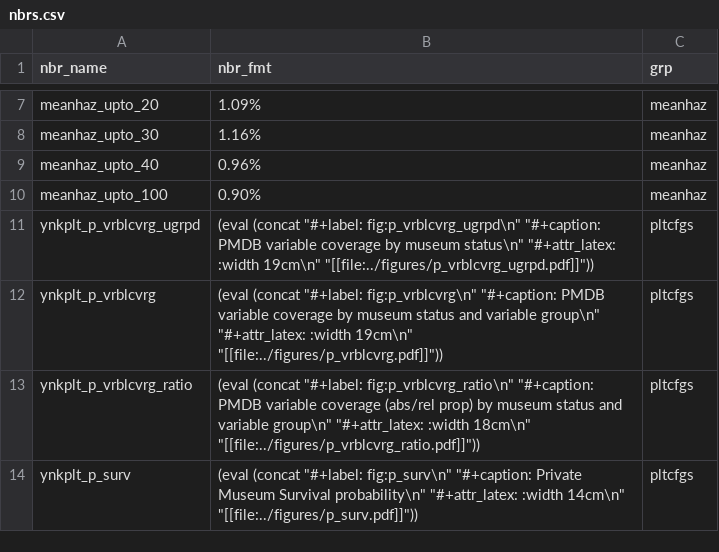
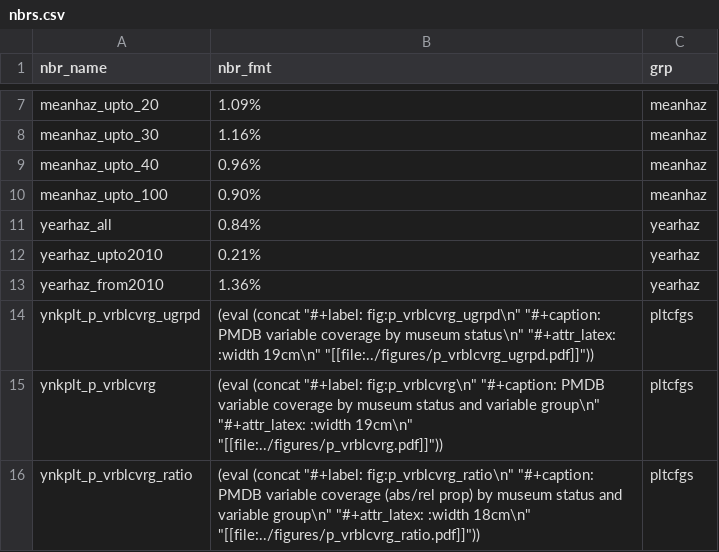
Before and after one commit to swhalemwo/pm_closing, a CSV file: misc/nbrs.csv, drawn as a sheet; only a part is shown, gaps mark what is left out; the shorter side is filled out with more unchanged rows.

```diff
--- a/misc/nbrs.csv
+++ b/misc/nbrs.csv
@@ -10,2 +10,5 @@ meanhaz_upto_40,0.96%,meanhaz
 meanhaz_upto_100,0.90%,meanhaz
+yearhaz_all,0.84%,yearhaz
+yearhaz_upto2010,0.21%,yearhaz
+yearhaz_from2010,1.36%,yearhaz
 ynkplt_p_vrblcvrg_ugrpd,(eval (concat "#+label: fig:p_vrblcvrg_ugrpd\n" "#+caption: PMDB variable coverage by museum status\n" "#+attr_latex: :width 19cm\n" "[[file:../figures/p_vrblcvrg_ugrpd.pdf]]")),pltcfgs
```
Also changed, not shown: 1 other file.
